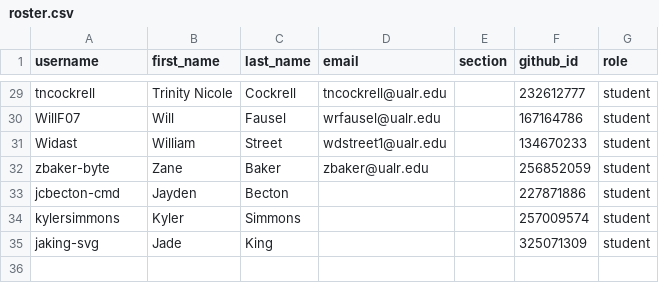
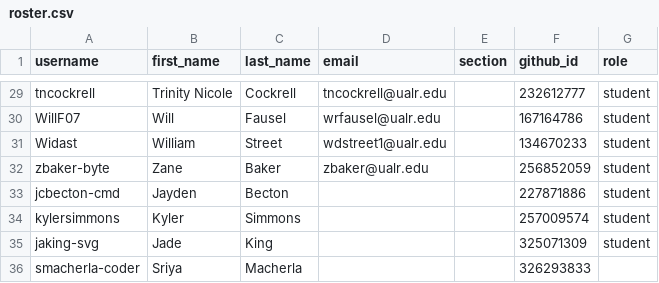
Before and after one commit to Seward-Classes/classroom50, a CSV file: programming-2/roster.csv, drawn as a sheet; only a part is shown, gaps mark what is left out.

Commit message:
[Classroom 50] Add student: programming-2/smacherla-coder

```diff
--- a/programming-2/roster.csv
+++ b/programming-2/roster.csv
@@ -35 +35,2 @@ kylersimmons,Kyler,Simmons,,,257009574,student
 jaking-svg,Jade,King,,,325071309,student
+smacherla-coder,Sriya,Macherla,,,326293833,
```
